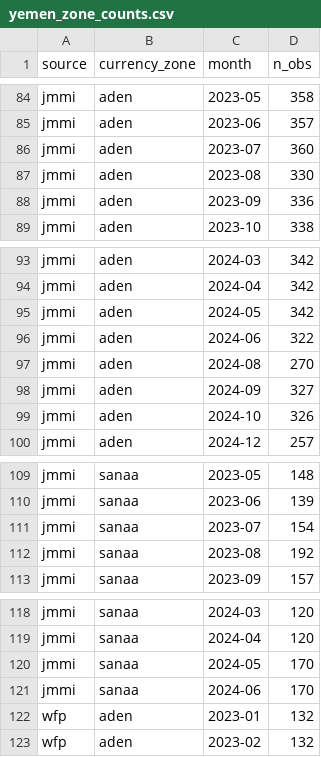
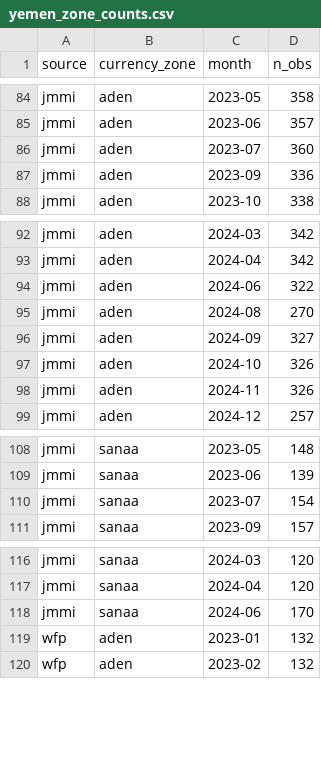
Before and after one commit to jamesonhohbein/crisis-data, a CSV file: data/yemen_zone_counts.csv, drawn as a sheet; only a part is shown, gaps mark what is left out.

Commit message:
Publish site and data bundle 1b286bb6fb39

```diff
--- a/data/yemen_zone_counts.csv
+++ b/data/yemen_zone_counts.csv
@@ -86,3 +86,2 @@ jmmi,aden,2023-06,357
 jmmi,aden,2023-07,360
-jmmi,aden,2023-08,330
 jmmi,aden,2023-09,336
@@ -94,3 +93,2 @@ jmmi,aden,2024-03,342
 jmmi,aden,2024-04,342
-jmmi,aden,2024-05,342
 jmmi,aden,2024-06,322
@@ -99,2 +97,3 @@ jmmi,aden,2024-09,327
 jmmi,aden,2024-10,326
+jmmi,aden,2024-11,326
 jmmi,aden,2024-12,257
@@ -111,3 +110,2 @@ jmmi,sanaa,2023-06,139
 jmmi,sanaa,2023-07,154
-jmmi,sanaa,2023-08,192
 jmmi,sanaa,2023-09,157
@@ -119,3 +117,2 @@ jmmi,sanaa,2024-03,120
 jmmi,sanaa,2024-04,120
-jmmi,sanaa,2024-05,170
 jmmi,sanaa,2024-06,170
```
Also changed, not shown: data/coverage.csv, data/coverage_summary.csv, 7 other files.
